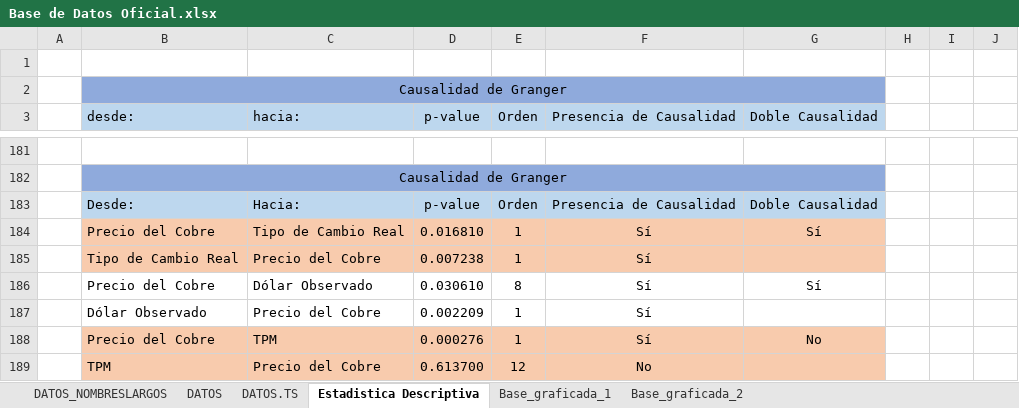
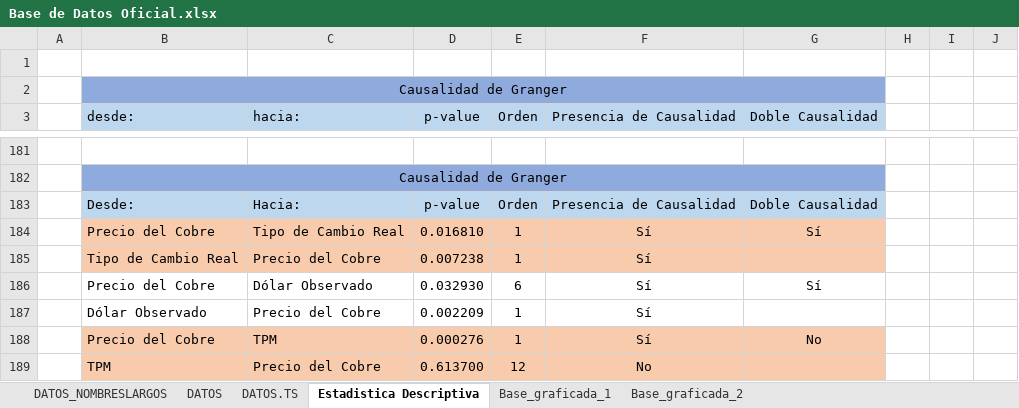
Before and after one commit to panchoyorio/Tesis, an Excel workbook: Base de Datos Oficial.xlsx, sheet Estadistica Descriptiva, drawn as a sheet; only a part is shown, gaps mark what is left out; values as stored, in another font and other column widths than the file's, no borders; conditional formats not drawn; the diff names each change by its address in the sheet, - before the commit and + after, or states it on an @@ line.

Commit message:
Update Base de Datos Oficial.xlsx
.

```diff
--- a/Base de Datos Oficial.xlsx (sheet Estadistica Descriptiva)
+++ b/Base de Datos Oficial.xlsx (sheet Estadistica Descriptiva)
-D186 (p-value): 0.030610
+D186 (p-value): 0.032930
-E186 (Orden): 8
+E186 (Orden): 6
```
